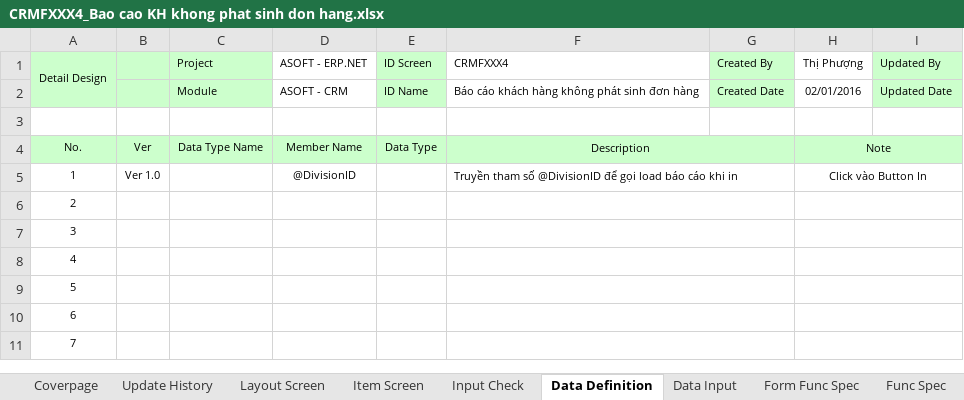
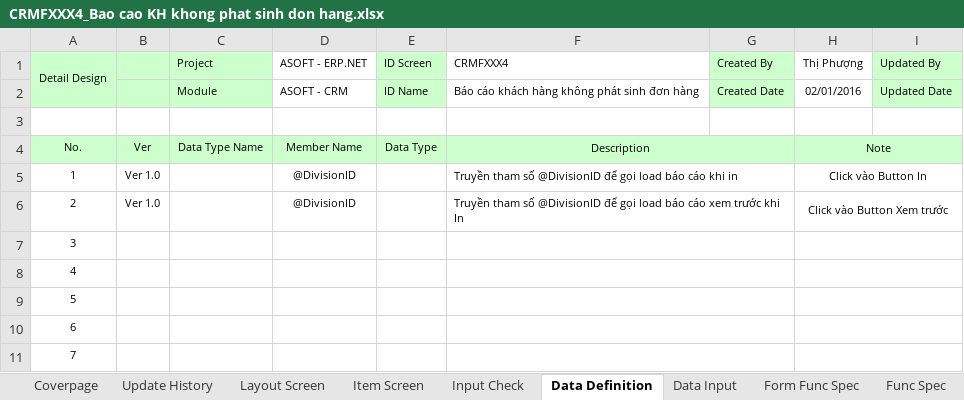
Before and after one commit to ASOFT-Solution/asoft-test-svn, an Excel workbook: 2015/201512/10_DOCUMENT/13_DETAIL_DESIGN/Bao cac khach hang khong phat sinh don hang/CRMFXXX4_Bao cao KH khong phat sinh don hang.xlsx, sheet Data Definition, drawn as a sheet; only a part is shown; values as stored, in another font and other column widths than the file's, no borders; the diff names each change by its address in the sheet, - before the commit and + after, or states it on an @@ line.

```diff
--- a/2015/201512/10_DOCUMENT/13_DETAIL_DESIGN/Bao cac khach hang khong phat sinh don hang/CRMFXXX4_Bao cao KH khong phat sinh don hang.xlsx (sheet Data Definition)
+++ b/2015/201512/10_DOCUMENT/13_DETAIL_DESIGN/Bao cac khach hang khong phat sinh don hang/CRMFXXX4_Bao cao KH khong phat sinh don hang.xlsx (sheet Data Definition)
-B6: (empty)
+B6: Ver 1.0
-D6 (ASOFT - ERP.NET): (empty)
+D6 (ASOFT - ERP.NET): @DivisionID
-F6 (CRMFXXX4): (empty)
+F6 (CRMFXXX4): Truyền tham số @DivisionID để gọi load báo cáo xem trước khi In
-H6 (Thị Phượng): (empty)
+H6 (Thị Phượng): Click vào Button Xem trước
```
Also changed, not shown: sheet Item Screen, sheet Data Input, sheet Form Func Spec, charts or pictures, 2015/201512/10_DOCUMENT/13_DETAIL_DESIGN/Bao cac khach hang khong phat sinh don hang/CRMFYYY4_Bao cao KH khong phat sinh don hang.xlsx, 3 other files.
